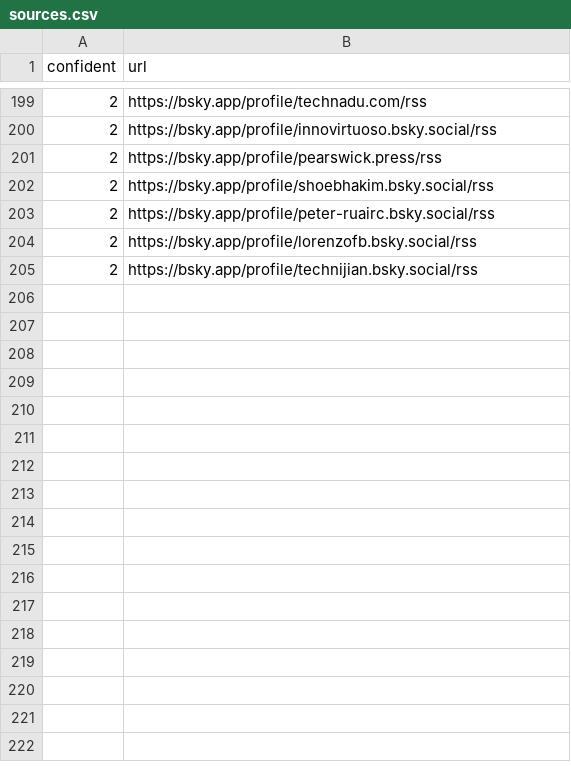
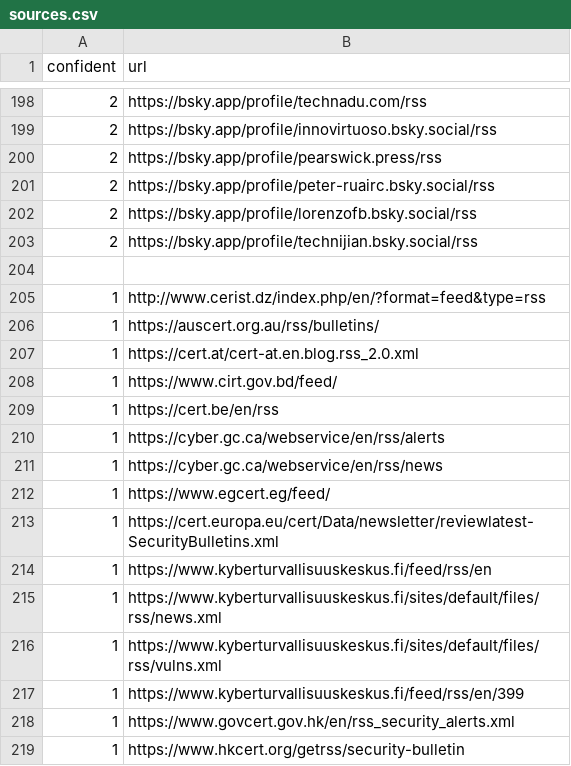
Before and after one commit to thalesgroup-cert/Watcher, a CSV file: Watcher/Watcher/threats_watcher/datas/sources.csv, drawn as a sheet; only a part is shown, gaps mark what is left out; removed rows and columns are numbered as before the commit, all else as after; the diff covers the shown part only; the diff names each change by its address in the sheet, - before the commit and + after, or states it on an @@ line.

```diff
--- a/Watcher/Watcher/threats_watcher/datas/sources.csv
+++ b/Watcher/Watcher/threats_watcher/datas/sources.csv
-row 202: 2 | https://bsky.app/profile/shoebhakim.bsky.social/rss
+row 204: (empty)
+row 205: 1 | http://www.cerist.dz/index.php/en/?format=feed&type=rss
+row 206: 1 | https://auscert.org.au/rss/bulletins/
+row 207: 1 | https://cert.at/cert-at.en.blog.rss_2.0.xml
+row 208: 1 | https://www.cirt.gov.bd/feed/
+row 209: 1 | https://cert.be/en/rss
+row 210: 1 | https://cyber.gc.ca/webservice/en/rss/alerts
+row 211: 1 | https://cyber.gc.ca/webservice/en/rss/news
+row 212: 1 | https://www.egcert.eg/feed/
+row 213: 1 | https://cert.europa.eu/cert/Data/newsletter/reviewlatest-SecurityBulletins.xml
+row 214: 1 | https://www.kyberturvallisuuskeskus.fi/feed/rss/en
+row 215: 1 | https://www.kyberturvallisuuskeskus.fi/sites/default/files/rss/news.xml
+row 216: 1 | https://www.kyberturvallisuuskeskus.fi/sites/default/files/rss/vulns.xml
+row 217: 1 | https://www.kyberturvallisuuskeskus.fi/feed/rss/en/399
+row 218: 1 | https://www.govcert.gov.hk/en/rss_security_alerts.xml
+row 219: 1 | https://www.hkcert.org/getrss/security-bulletin
```
Also changed, not shown: 12 added rows and 2 removed rows elsewhere in this file, 1 other file.
